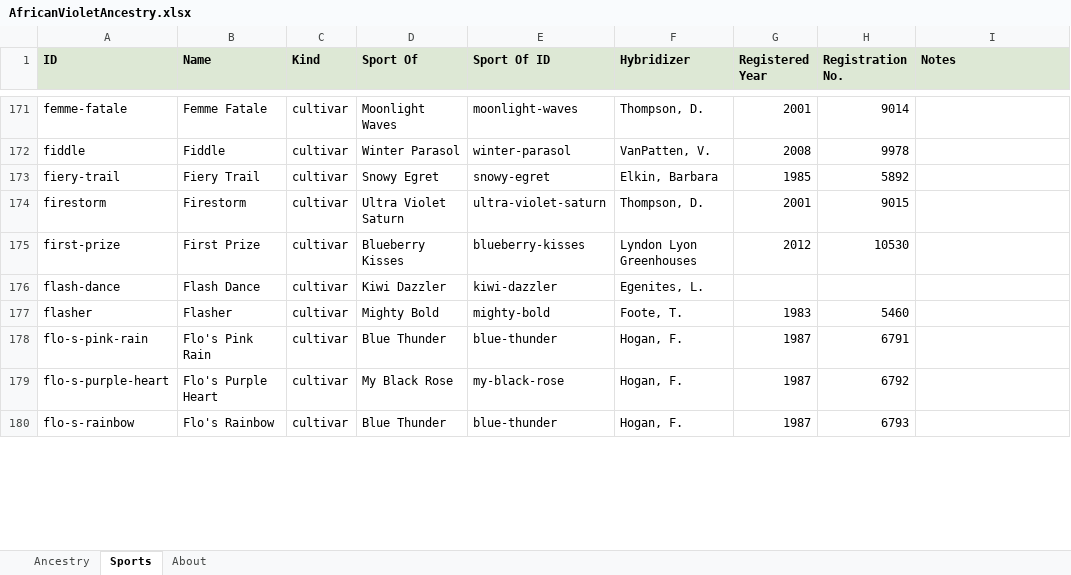
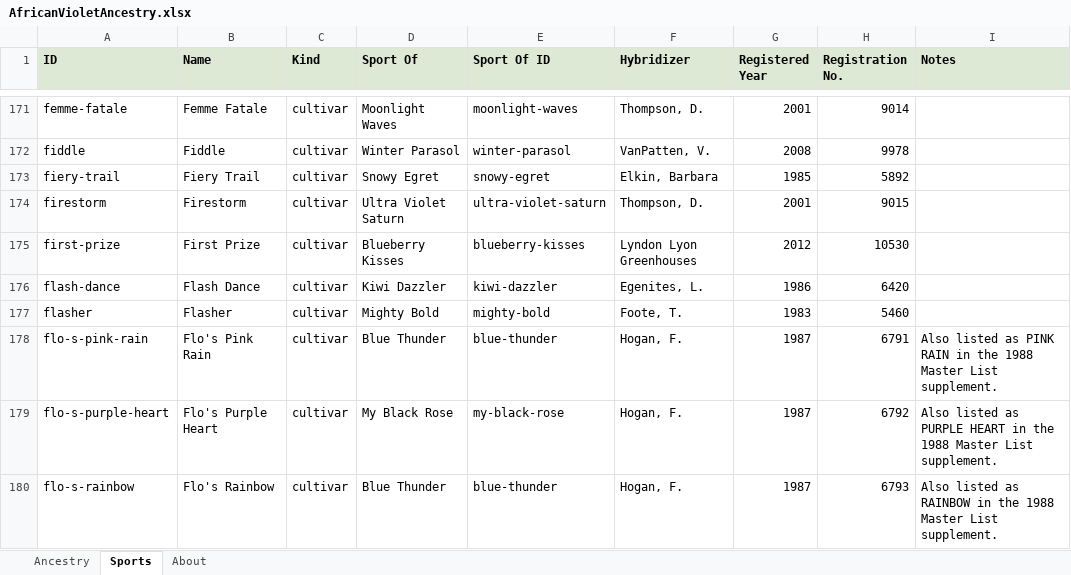
Before and after one commit to Saintpaulia-Ancestry-Project/AncestrySearch, an Excel workbook: site/downloads/AfricanVioletAncestry.xlsx, sheet Sports, drawn as a sheet; only a part is shown, gaps mark what is left out; values as stored, in another font and other column widths than the file's, no borders; the diff covers the shown part only; the diff names each change by its address in the sheet, - before the commit and + after, or states it on an @@ line.

```diff
--- a/site/downloads/AfricanVioletAncestry.xlsx (sheet Sports)
+++ b/site/downloads/AfricanVioletAncestry.xlsx (sheet Sports)
-G176 (Registered Year): (empty)
+G176 (Registered Year): 1986
-H176 (Registration No.): (empty)
+H176 (Registration No.): 6420
-I178 (Notes): (empty)
+I178 (Notes): Also listed as PINK RAIN in the 1988 Master List supplement.
-I179 (Notes): (empty)
+I179 (Notes): Also listed as PURPLE HEART in the 1988 Master List supplement.
-I180 (Notes): (empty)
+I180 (Notes): Also listed as RAINBOW in the 1988 Master List supplement.
```
Also changed, not shown: 36 edited cells elsewhere in this sheet, sheet Ancestry, sheet About, 30 other files.
